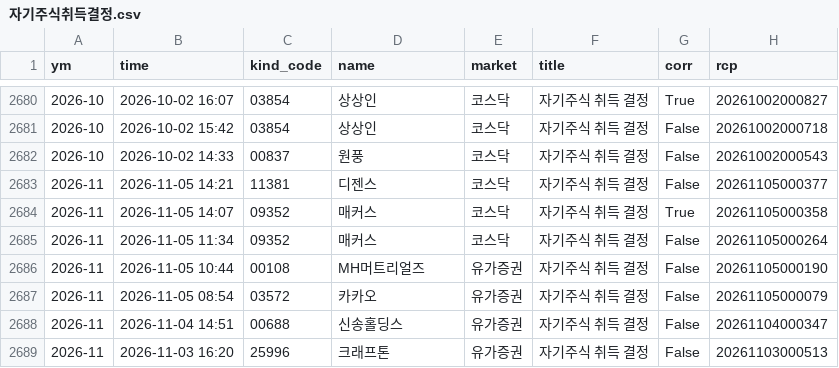
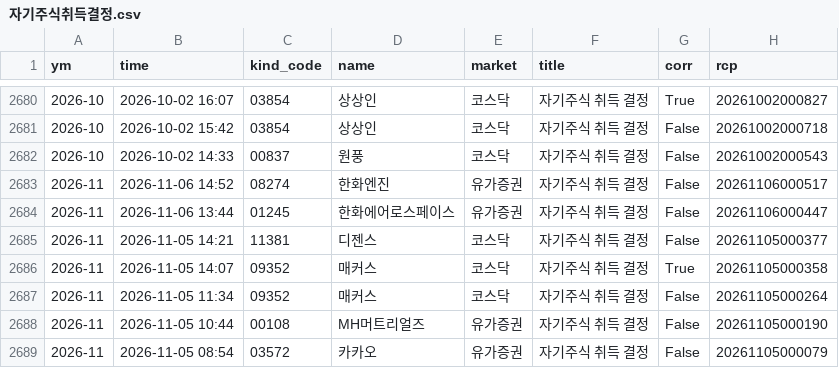
Before and after one commit to joselee63/joselee63.github.io, a CSV file: alpha/kind/자기주식취득결정.csv, drawn as a sheet; only a part is shown, gaps mark what is left out; the shorter side is filled out with more unchanged rows.

```diff
--- a/alpha/kind/자기주식취득결정.csv
+++ b/alpha/kind/자기주식취득결정.csv
@@ -2682,2 +2682,4 @@
 2026-10,2026-10-02 14:33,00837,원풍,코스닥,자기주식 취득 결정,False,20261002000543
+2026-11,2026-11-06 14:52,08274,한화엔진,유가증권,자기주식 취득 결정,False,20261106000517
+2026-11,2026-11-06 13:44,01245,한화에어로스페이스,유가증권,자기주식 취득 결정,False,20261106000447
 2026-11,2026-11-05 14:21,11381,디젠스,코스닥,자기주식 취득 결정,False,20261105000377
```
Also changed, not shown: alpha/kind/무상증자결정.csv, alpha/kind/자기주식취득신탁계약체결결정.csv, 5 other files.
